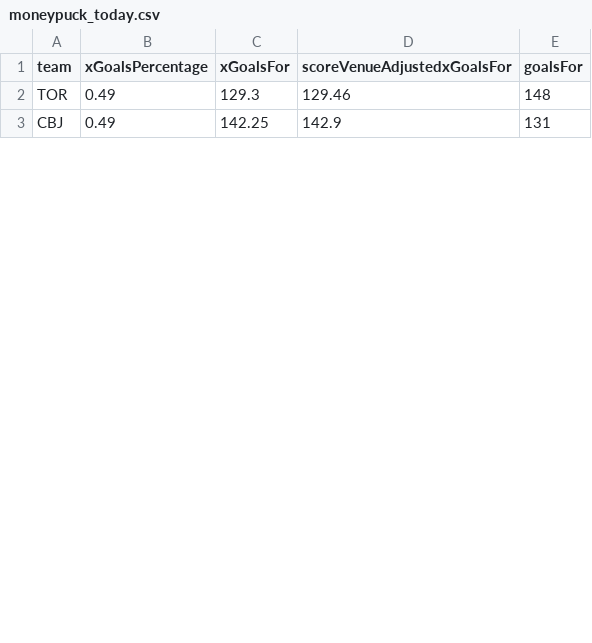
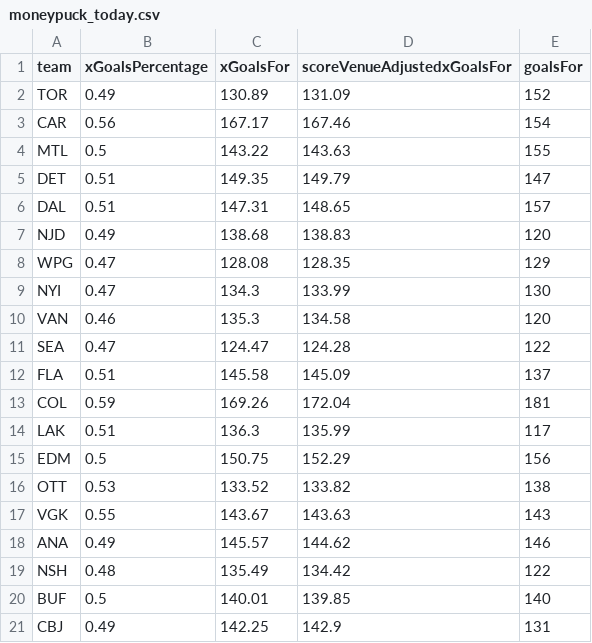
Before and after one commit to jmbarton04/nhl_odds_moneypuck, a CSV file: data/moneypuck_today.csv, drawn as a sheet; only a part is shown; the diff covers the shown part only.

```diff
--- a/data/moneypuck_today.csv
+++ b/data/moneypuck_today.csv
@@ -1,3 +1,21 @@
 team,xGoalsPercentage,xGoalsFor,scoreVenueAdjustedxGoalsFor,goalsFor
-TOR,0.49,129.3,129.46,148
+TOR,0.49,130.89,131.09,152
+CAR,0.56,167.17,167.46,154
+MTL,0.5,143.22,143.63,155
+DET,0.51,149.35,149.79,147
+DAL,0.51,147.31,148.65,157
+NJD,0.49,138.68,138.83,120
+WPG,0.47,128.08,128.35,129
+NYI,0.47,134.3,133.99,130
+VAN,0.46,135.3,134.58,120
+SEA,0.47,124.47,124.28,122
+FLA,0.51,145.58,145.09,137
+COL,0.59,169.26,172.04,181
+LAK,0.51,136.3,135.99,117
+EDM,0.5,150.75,152.29,156
+OTT,0.53,133.52,133.82,138
+VGK,0.55,143.67,143.63,143
+ANA,0.49,145.57,144.62,146
+NSH,0.48,135.49,134.42,122
+BUF,0.5,140.01,139.85,140
 CBJ,0.49,142.25,142.9,131
```
Also changed, not shown: 4 added rows, 16 removed rows, 6 moved rows and 3 edited cells elsewhere in this file, data/games_today.csv, 1 other file.
